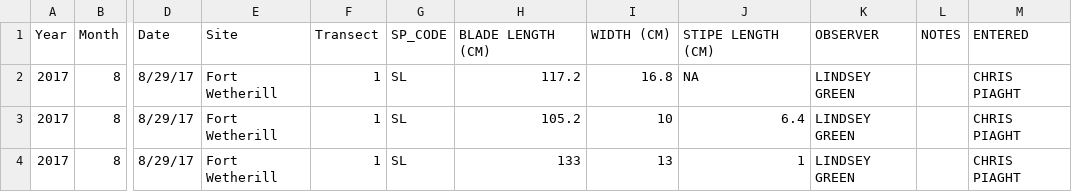
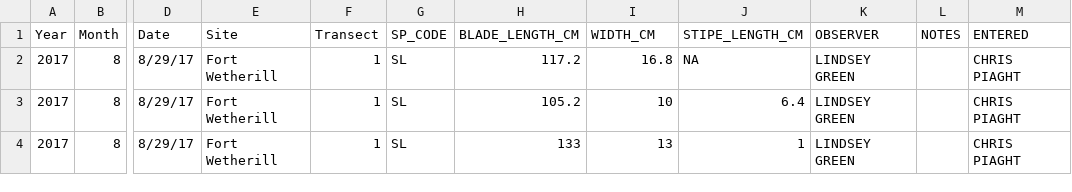
Before and after one commit to daniellembecker/RI_Kelp_TimeSeries, a CSV file: data/kelp_timeseries_data/Subsurface_Kelp_Morph_2017.csv, drawn as a sheet; only a part is shown, gaps mark what is left out; the diff names each change by its address in the sheet, - before the commit and + after, or states it on an @@ line.

```diff
--- a/data/kelp_timeseries_data/Subsurface_Kelp_Morph_2017.csv
+++ b/data/kelp_timeseries_data/Subsurface_Kelp_Morph_2017.csv
-H1: BLADE LENGTH (CM)
+H1: BLADE_LENGTH_CM
-I1: WIDTH (CM)
+I1: WIDTH_CM
-J1: STIPE LENGTH (CM)
+J1: STIPE_LENGTH_CM
```
Also changed, not shown: data/kelp_timeseries_data/Subsurface_Kelp_Morph_2018.csv, data/kelp_timeseries_data/fish.csv, 6 other files.
